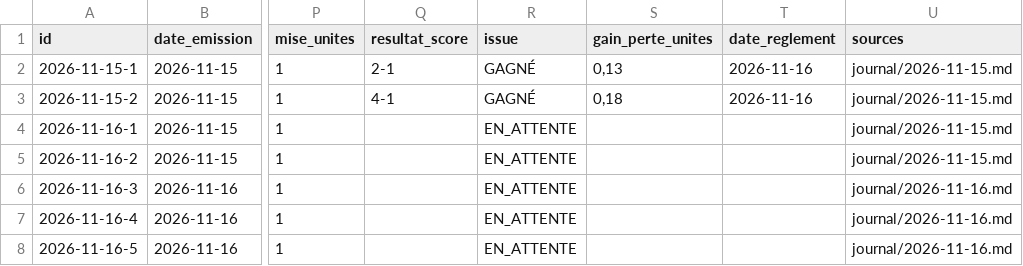
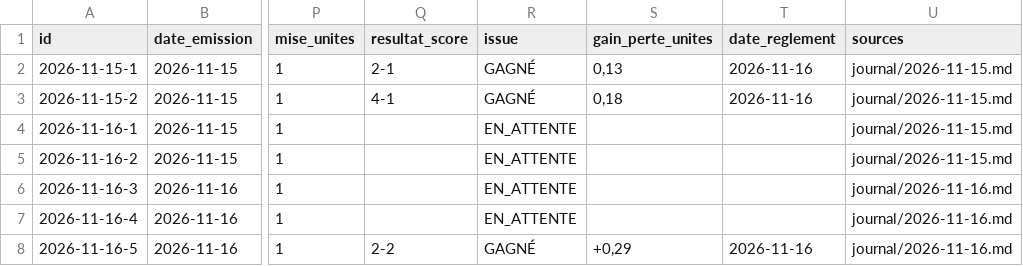
Before and after one commit to MOAYEINDUSTRIE/moayes-gestion, a CSV file: registre.csv, drawn as a sheet; only a part is shown, gaps mark what is left out; the diff names each change by its address in the sheet, - before the commit and + after, or states it on an @@ line.

```diff
--- a/registre.csv
+++ b/registre.csv
-Q8 (resultat_score): (empty)
+Q8 (resultat_score): 2-2
-R8 (issue): EN_ATTENTE
+R8 (issue): GAGNÉ
-S8 (gain_perte_unites): (empty)
+S8 (gain_perte_unites): +0,29
-T8 (date_reglement): (empty)
+T8 (date_reglement): 2026-11-16
```
Also changed, not shown: 1 other file.
